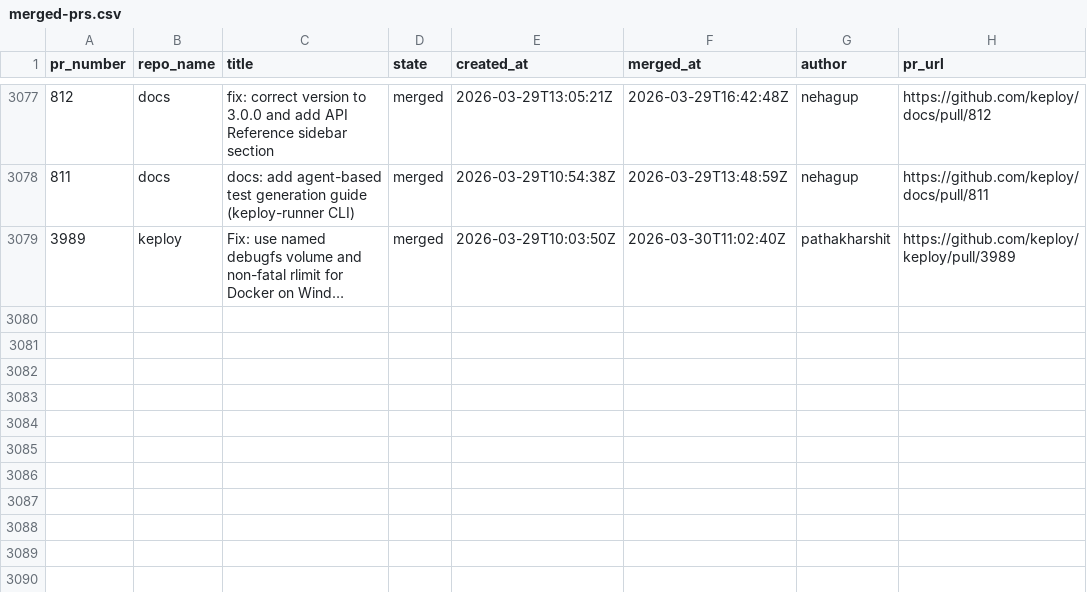
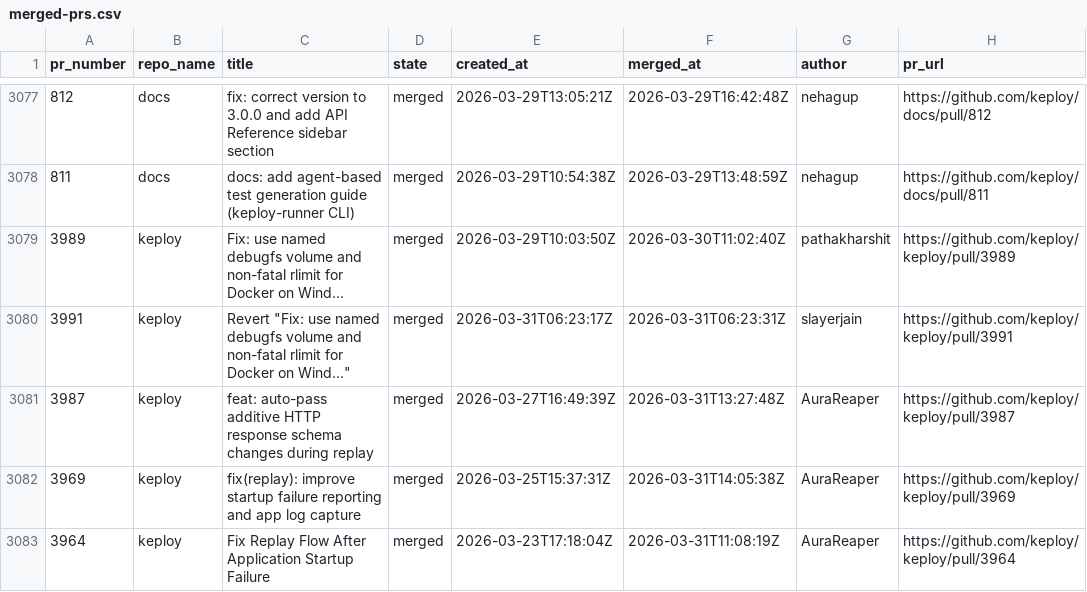
Before and after one commit to kirti763/keploy-flask-demo, a CSV file: data/merged-prs.csv, drawn as a sheet; only a part is shown, gaps mark what is left out.

```diff
--- a/data/merged-prs.csv
+++ b/data/merged-prs.csv
@@ -3079 +3079,5 @@ pr_number,repo_name,title,state,created_at,merged_at,author,pr_url
 3989,keploy,Fix: use named debugfs volume and non-fatal rlimit for Docker on Wind…,merged,2026-03-29T10:03:50Z,2026-03-30T11:02:40Z,pathakharshit,https://github.com/keploy/keploy/pull/3989
+3991,keploy,"Revert ""Fix: use named debugfs volume and non-fatal rlimit for Docker on Wind…""",merged,2026-03-31T06:23:17Z,2026-03-31T06:23:31Z,slayerjain,https://github.com/keploy/keploy/pull/3991
+3987,keploy,feat: auto-pass additive HTTP response schema changes during replay,merged,2026-03-27T16:49:39Z,2026-03-31T13:27:48Z,AuraReaper,https://github.com/keploy/keploy/pull/3987
+3969,keploy,fix(replay): improve startup failure reporting and app log capture,merged,2026-03-25T15:37:31Z,2026-03-31T14:05:38Z,AuraReaper,https://github.com/keploy/keploy/pull/3969
+3964,keploy,Fix Replay Flow After Application Startup Failure,merged,2026-03-23T17:18:04Z,2026-03-31T11:08:19Z,AuraReaper,https://github.com/keploy/keploy/pull/3964
```
Also changed, not shown: data/open-prs.csv.
